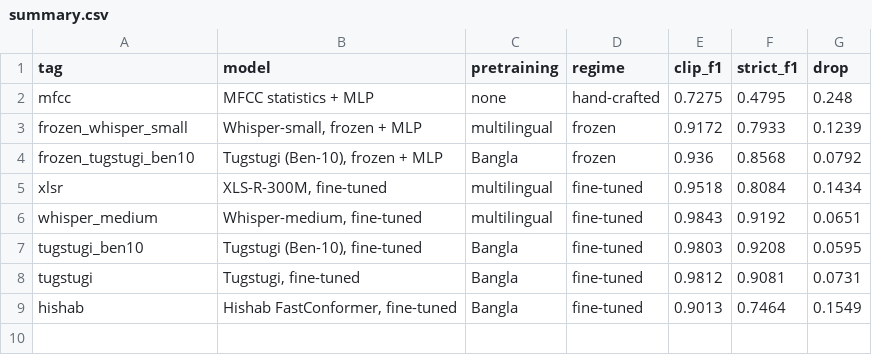
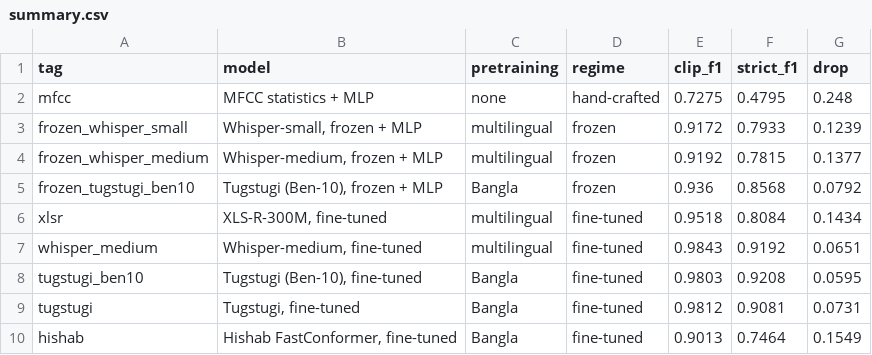
Before and after one commit to towfique-elahe/beyond-words, a CSV file: reports/phase6/summary.csv, drawn as a sheet.

Commit message:
Phase 6: frozen Whisper-medium row and fusion with Whisper-medium
Add the frozen Whisper-medium + MLP row (0.919 clip-level / 0.782 strict),
which completes the frozen-vs-fine-tuned pairs: fine-tuning Whisper-medium
is worth +13.8 strict points (CI +6.5 to +22.3) and halves its leakage drop
(13.8 -> 6.5); frozen Tugstugi (Ben-10) beats frozen Whisper-medium by
+7.5 (CI +0.4 to +12.3), so Bangla-specific pretraining helps a frozen
encoder but adds nothing once fine-tuned.

Repeat the Phase 5 late fusion with fine-tuned Whisper-medium as the
acoustic partner (probabilities dumped on Kaggle with predict.py
--dump-probs): strict 0.919 -> 0.909 (-1.1, CI -2.5 to -0.03; 38 test
predictions fixed, 50 broken), clip-level 0.984 -> 0.984. The words help
only a weak acoustic model; RQ4 is reworded accordingly in the abstract,
results, discussion, conclusion and README. Summary, figure and bootstrap
CIs regenerated with all nine models.

```diff
--- a/reports/phase6/summary.csv
+++ b/reports/phase6/summary.csv
@@ -3,2 +3,3 @@ mfcc,MFCC statistics + MLP,none,hand-crafted,0.7275,0.4795,0.248
 frozen_whisper_small,"Whisper-small, frozen + MLP",multilingual,frozen,0.9172,0.7933,0.1239
+frozen_whisper_medium,"Whisper-medium, frozen + MLP",multilingual,frozen,0.9192,0.7815,0.1377
 frozen_tugstugi_ben10,"Tugstugi (Ben-10), frozen + MLP",Bangla,frozen,0.936,0.8568,0.0792
```
Also changed, not shown: reports/phase6/summary_per_class.csv, 18 other files.
